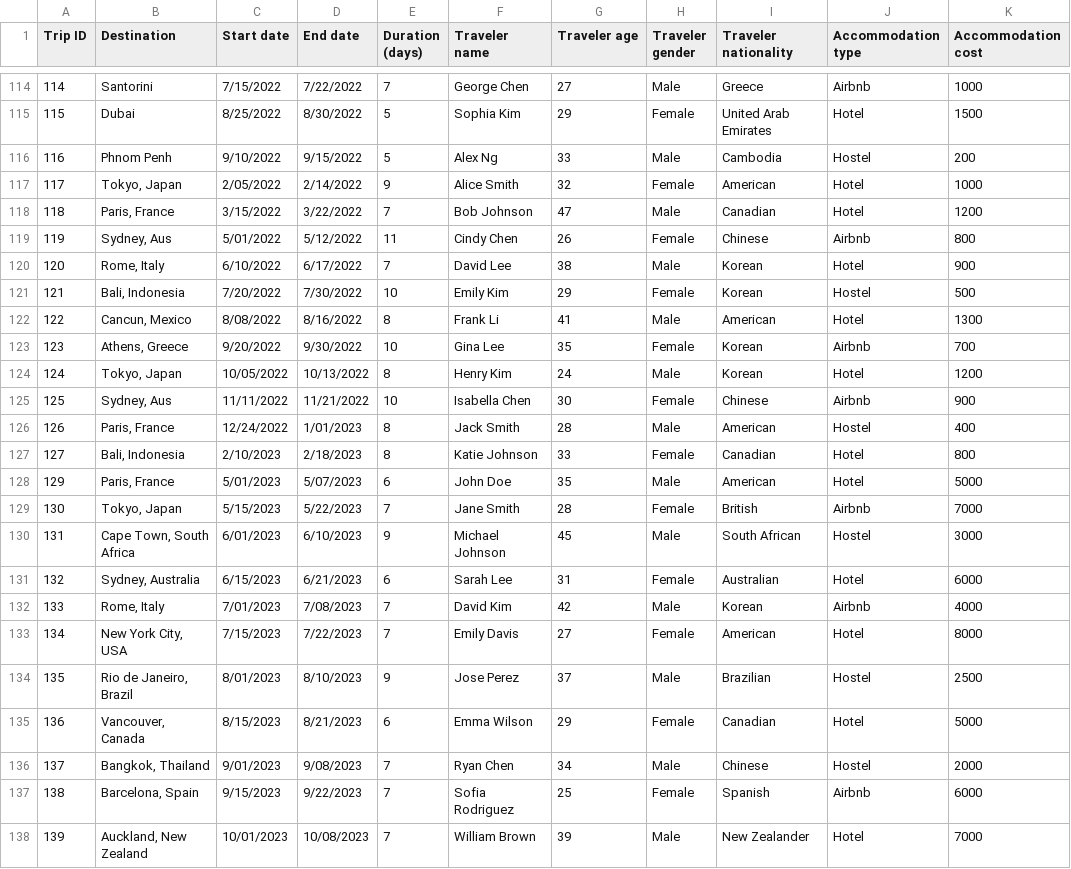
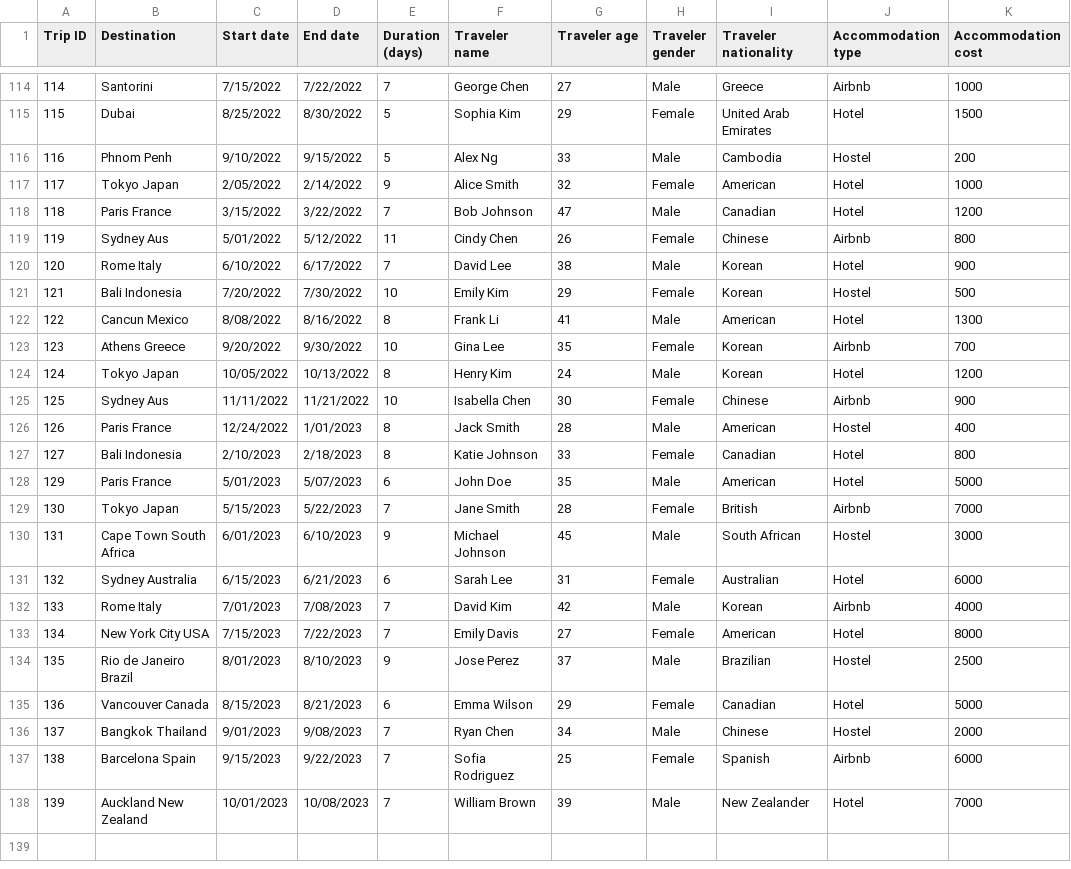
Before and after one commit to akshdfyehd/travel, a CSV file: Travel details dataset.csv, drawn as a sheet; only a part is shown, gaps mark what is left out; the diff covers the shown part only; the diff names each change by its address in the sheet, - before the commit and + after, or states it on an @@ line.

```diff
--- a/Travel details dataset.csv
+++ b/Travel details dataset.csv
-B117 (Destination): Tokyo, Japan
+B117 (Destination): Tokyo Japan
-B118 (Destination): Paris, France
+B118 (Destination): Paris France
-B119 (Destination): Sydney, Aus
+B119 (Destination): Sydney Aus
-B120 (Destination): Rome, Italy
+B120 (Destination): Rome Italy
-B121 (Destination): Bali, Indonesia
+B121 (Destination): Bali Indonesia
-B122 (Destination): Cancun, Mexico
+B122 (Destination): Cancun Mexico
-B123 (Destination): Athens, Greece
+B123 (Destination): Athens Greece
-B124 (Destination): Tokyo, Japan
+B124 (Destination): Tokyo Japan
-B125 (Destination): Sydney, Aus
+B125 (Destination): Sydney Aus
-B126 (Destination): Paris, France
+B126 (Destination): Paris France
-B127 (Destination): Bali, Indonesia
+B127 (Destination): Bali Indonesia
-B128 (Destination): Paris, France
+B128 (Destination): Paris France
-B129 (Destination): Tokyo, Japan
+B129 (Destination): Tokyo Japan
-B130 (Destination): Cape Town, South Africa
+B130 (Destination): Cape Town South Africa
-B131 (Destination): Sydney, Australia
+B131 (Destination): Sydney Australia
-B132 (Destination): Rome, Italy
+B132 (Destination): Rome Italy
-B133 (Destination): New York City, USA
+B133 (Destination): New York City USA
-B134 (Destination): Rio de Janeiro, Brazil
+B134 (Destination): Rio de Janeiro Brazil
-B135 (Destination): Vancouver, Canada
+B135 (Destination): Vancouver Canada
-B136 (Destination): Bangkok, Thailand
+B136 (Destination): Bangkok Thailand
-B137 (Destination): Barcelona, Spain
+B137 (Destination): Barcelona Spain
-B138 (Destination): Auckland, New Zealand
+B138 (Destination): Auckland New Zealand
```
Also changed, not shown: 49 edited cells elsewhere in this file.
